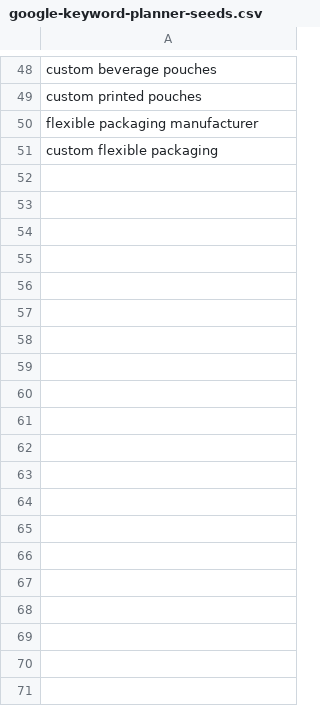
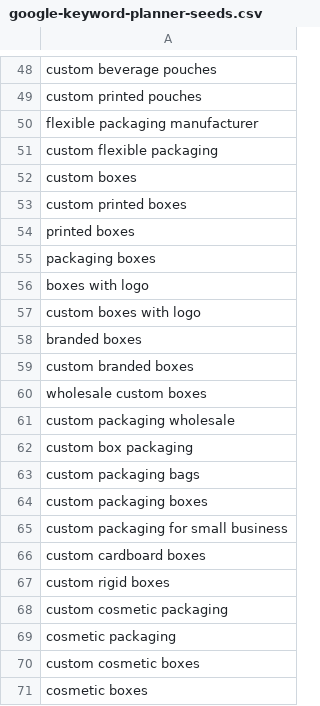
Before and after one commit to umarbabur105-del/upg-website-v2, a CSV file: docs/google-keyword-planner-seeds.csv, drawn as a sheet; only a part is shown, gaps mark what is left out; the diff covers the shown part only.

Commit message:
Add verified Google Ads keyword demand workflow

```diff
--- a/docs/google-keyword-planner-seeds.csv
+++ b/docs/google-keyword-planner-seeds.csv
@@ -51 +51,21 @@ flexible packaging manufacturer
 custom flexible packaging
+custom boxes
+custom printed boxes
+printed boxes
+packaging boxes
+boxes with logo
+custom boxes with logo
+branded boxes
+custom branded boxes
+wholesale custom boxes
+custom packaging wholesale
+custom box packaging
+custom packaging bags
+custom packaging boxes
+custom packaging for small business
+custom cardboard boxes
+custom rigid boxes
+custom cosmetic packaging
+cosmetic packaging
+custom cosmetic boxes
+cosmetic boxes
```
Also changed, not shown: 14 added rows elsewhere in this file, 4 other files.
